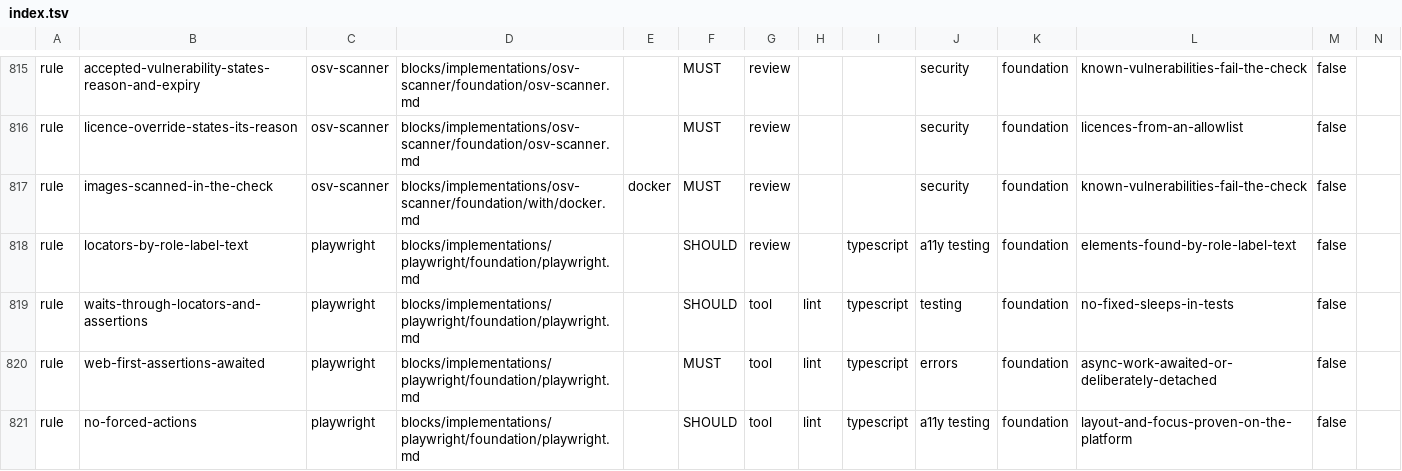
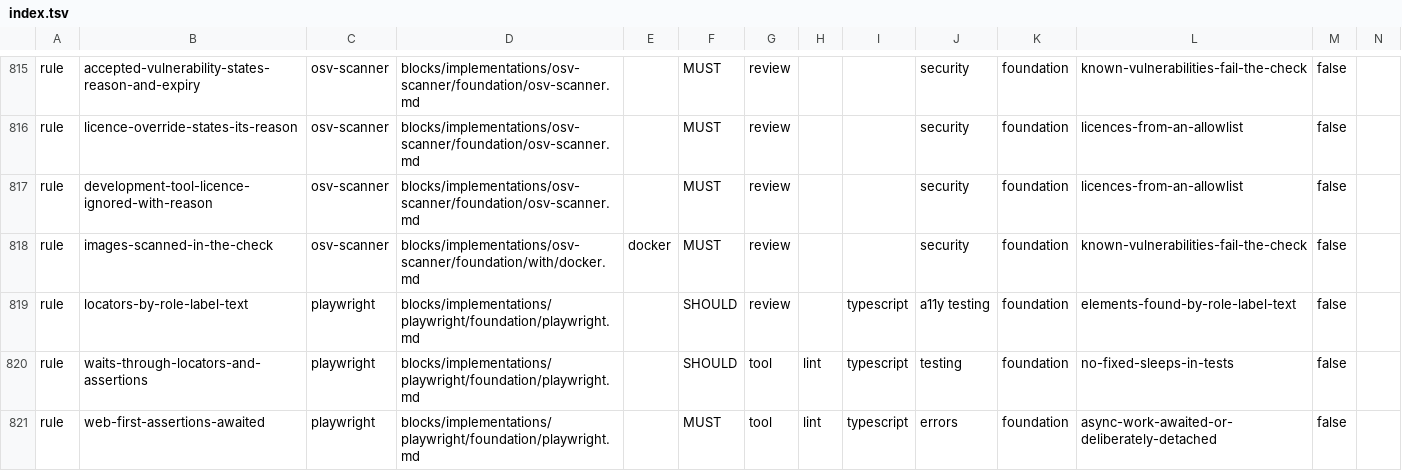
Before and after one commit to droneey/constitution, a TSV file: digests/index.tsv, drawn as a sheet; only a part is shown, gaps mark what is left out; the shorter side is filled out with more unchanged rows; rows hold the shown columns only; the diff names each change by its address in the sheet, - before the commit and + after, or states it on an @@ line.

Commit message:
fix: Fix the security, testing and wording leftovers of the audit review (#235)

```diff
--- a/digests/index.tsv
+++ b/digests/index.tsv
+row 817: rule | development-tool-licence-ignored-with-reason | osv-scanner | blocks/implementations/osv-scanner/foundation/osv-scanner.md |  | MUST | review |  |  | security | foundation | licences-from-an-allowlist | false
```
Also changed, not shown: 15 other files.
